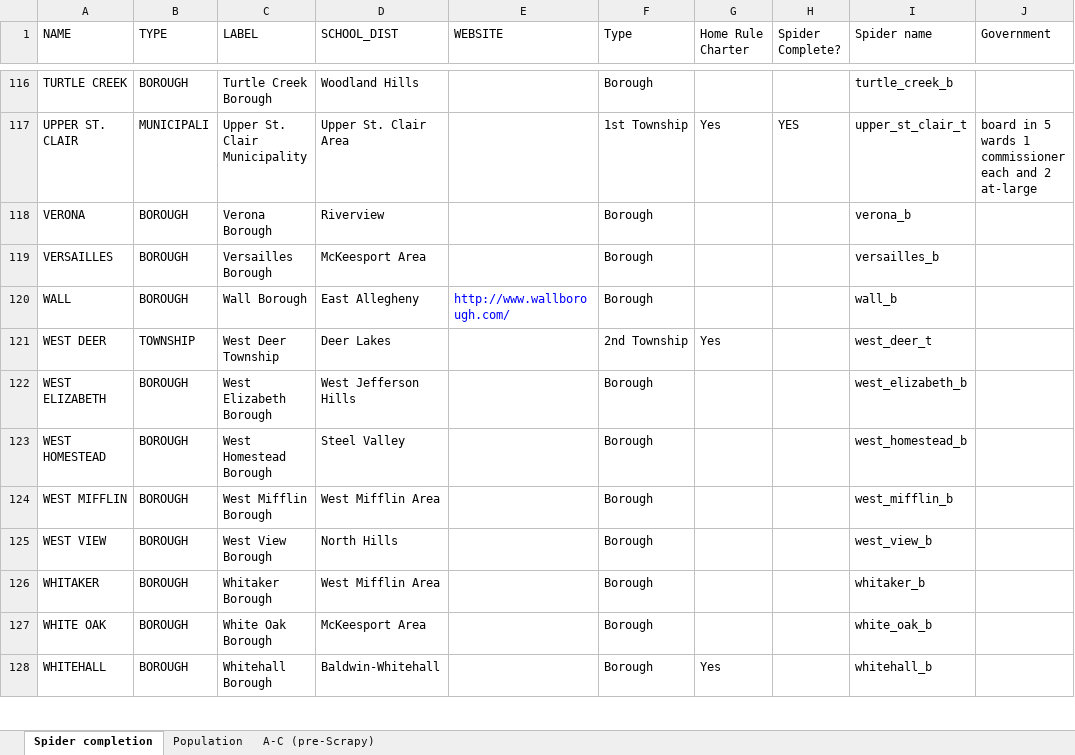
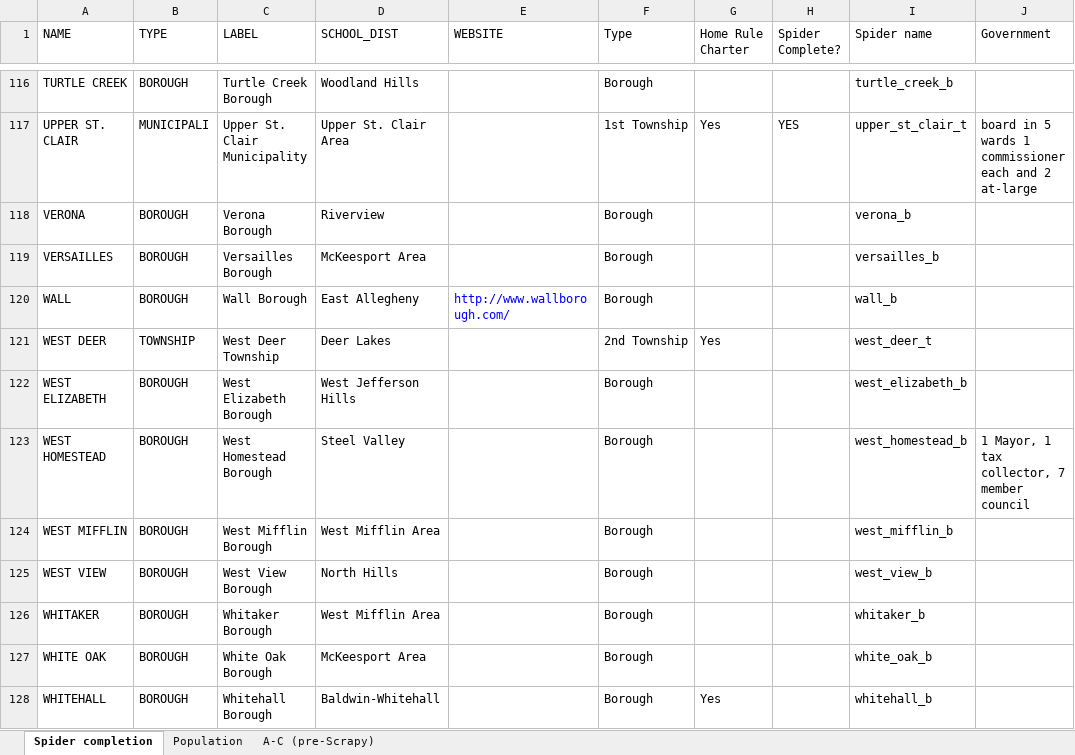
Before and after one commit to crocojim18/alleco, an Excel workbook: Allegheny_Municipalities.xlsx, sheet Spider completion, drawn as a sheet; only a part is shown, gaps mark what is left out; values as stored, in another font and other column widths than the file's, no borders; the diff covers the shown part only; the diff names each change by its address in the sheet, - before the commit and + after, or states it on an @@ line.

Commit message:
More government frameworks

```diff
--- a/Allegheny_Municipalities.xlsx (sheet Spider completion)
+++ b/Allegheny_Municipalities.xlsx (sheet Spider completion)
-J123 (Government): (empty)
+J123 (Government): 1 Mayor, 1 tax collector, 7 member council
```
Also changed, not shown: 39 edited cells elsewhere in this sheet.
